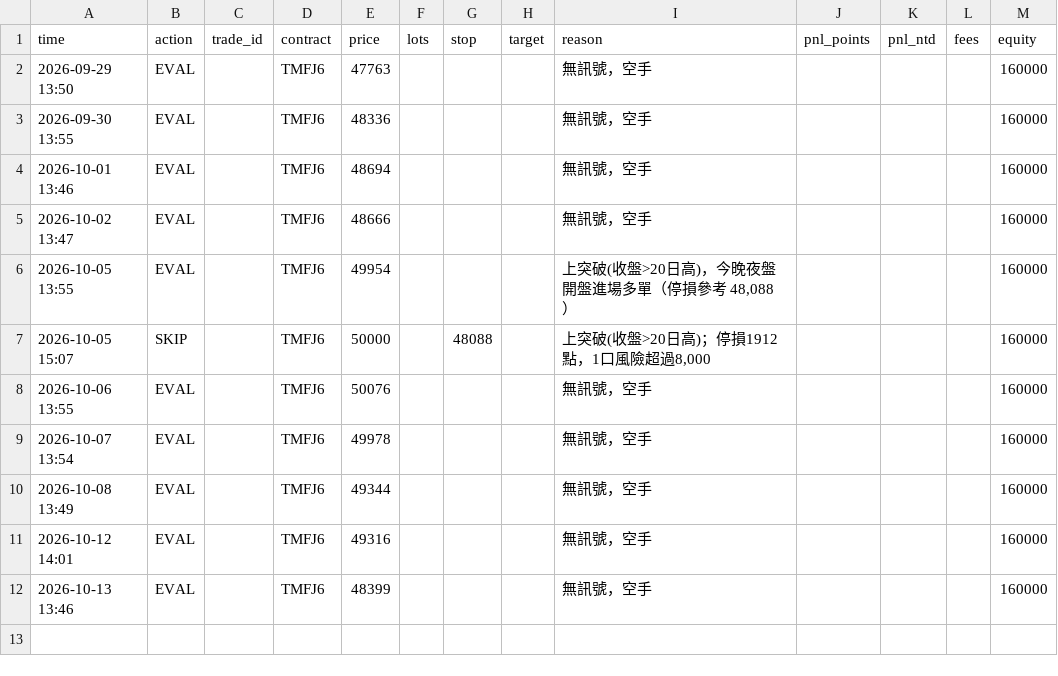
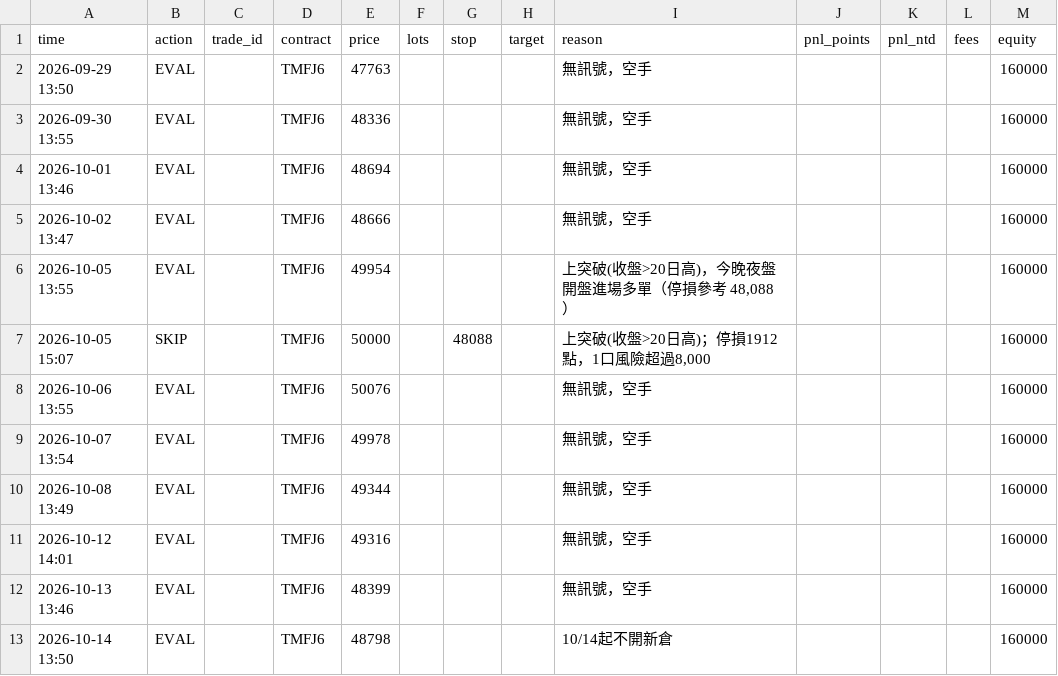
Before and after one commit to kk0507/TMF-night-report, a CSV file: paper_trades.csv, drawn as a sheet.

```diff
--- a/paper_trades.csv
+++ b/paper_trades.csv
@@ -12 +12,2 @@
 2026-10-13 13:46,EVAL,,TMFJ6,48399,,,,無訊號，空手,,,,160000
+2026-10-14 13:50,EVAL,,TMFJ6,48798,,,,10/14起不開新倉,,,,160000
```
Also changed, not shown: grid_trades.csv, 5 other files.
